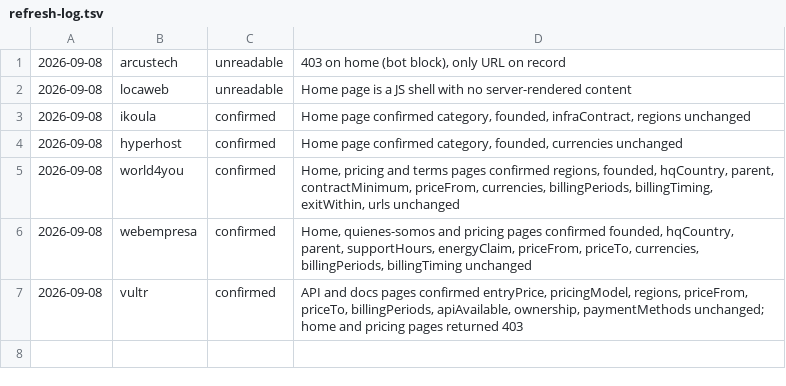
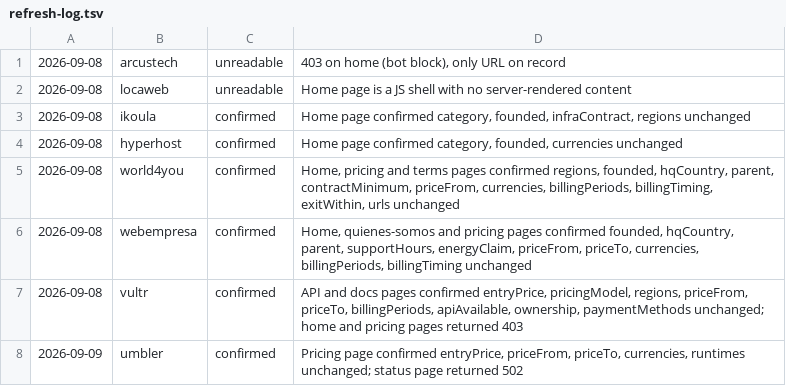
Before and after one commit to fortrabbit/findhost, a TSV file: research/refresh-log.tsv, drawn as a sheet.

```diff
--- a/research/refresh-log.tsv
+++ b/research/refresh-log.tsv
@@ -7 +7,2 @@
 2026-09-08	vultr	confirmed	API and docs pages confirmed entryPrice, pricingModel, regions, priceFrom, priceTo, billingPeriods, apiAvailable, ownership, paymentMethods unchanged; home and pricing pages returned 403
+2026-09-09	umbler	confirmed	Pricing page confirmed entryPrice, priceFrom, priceTo, currencies, runtimes unchanged; status page returned 502
```
Also changed, not shown: 1 other file.
